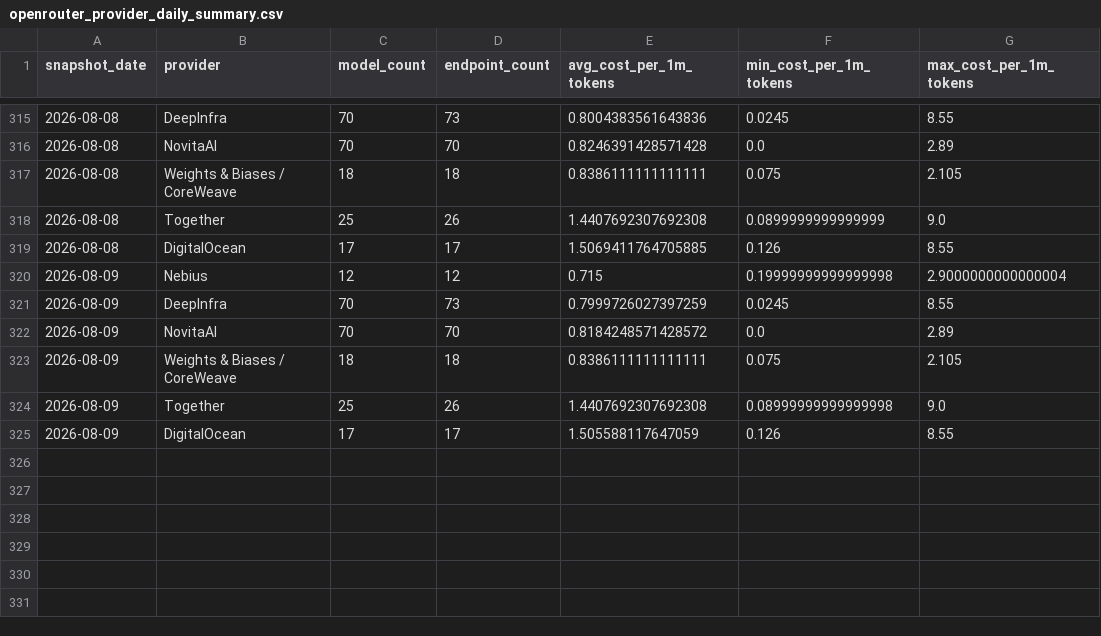
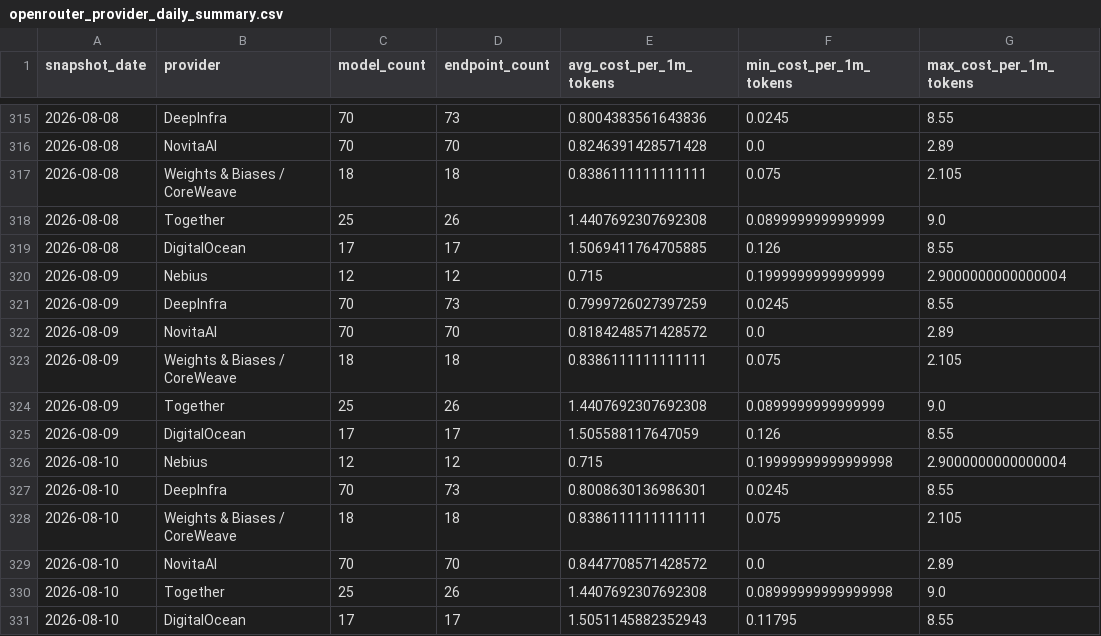
Before and after one commit to FGHMX/openrouter-cost-tracker, a CSV file: data/openrouter_provider_daily_summary.csv, drawn as a sheet; only a part is shown, gaps mark what is left out.

```diff
--- a/data/openrouter_provider_daily_summary.csv
+++ b/data/openrouter_provider_daily_summary.csv
@@ -319,3 +319,3 @@ snapshot_date,provider,model_count,endpoint_count,avg_cost_per_1m_tokens,min_cos
 2026-08-08,DigitalOcean,17,17,1.5069411764705885,0.126,8.55
-2026-08-09,Nebius,12,12,0.715,0.19999999999999998,2.9000000000000004
+2026-08-09,Nebius,12,12,0.715,0.1999999999999999,2.9000000000000004
 2026-08-09,DeepInfra,70,73,0.7999726027397259,0.0245,8.55
@@ -323,3 +323,9 @@ snapshot_date,provider,model_count,endpoint_count,avg_cost_per_1m_tokens,min_cos
 2026-08-09,Weights & Biases / CoreWeave,18,18,0.8386111111111111,0.075,2.105
-2026-08-09,Together,25,26,1.4407692307692308,0.08999999999999998,9.0
+2026-08-09,Together,25,26,1.4407692307692308,0.0899999999999999,9.0
 2026-08-09,DigitalOcean,17,17,1.505588117647059,0.126,8.55
+2026-08-10,Nebius,12,12,0.715,0.19999999999999998,2.9000000000000004
+2026-08-10,DeepInfra,70,73,0.8008630136986301,0.0245,8.55
+2026-08-10,Weights & Biases / CoreWeave,18,18,0.8386111111111111,0.075,2.105
+2026-08-10,NovitaAI,70,70,0.8447708571428572,0.0,2.89
+2026-08-10,Together,25,26,1.4407692307692308,0.08999999999999998,9.0
+2026-08-10,DigitalOcean,17,17,1.5051145882352943,0.11795,8.55
```
Also changed, not shown: data/latest_openrouter_provider_model_costs.csv, 1 other file.
